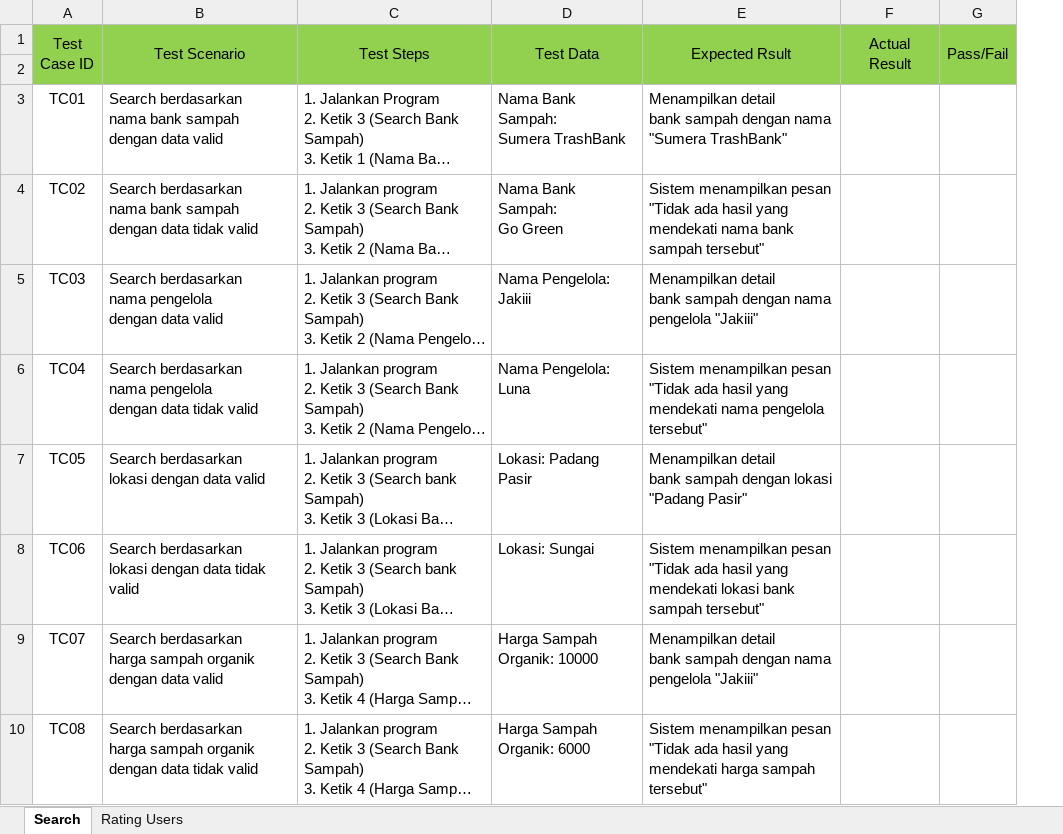
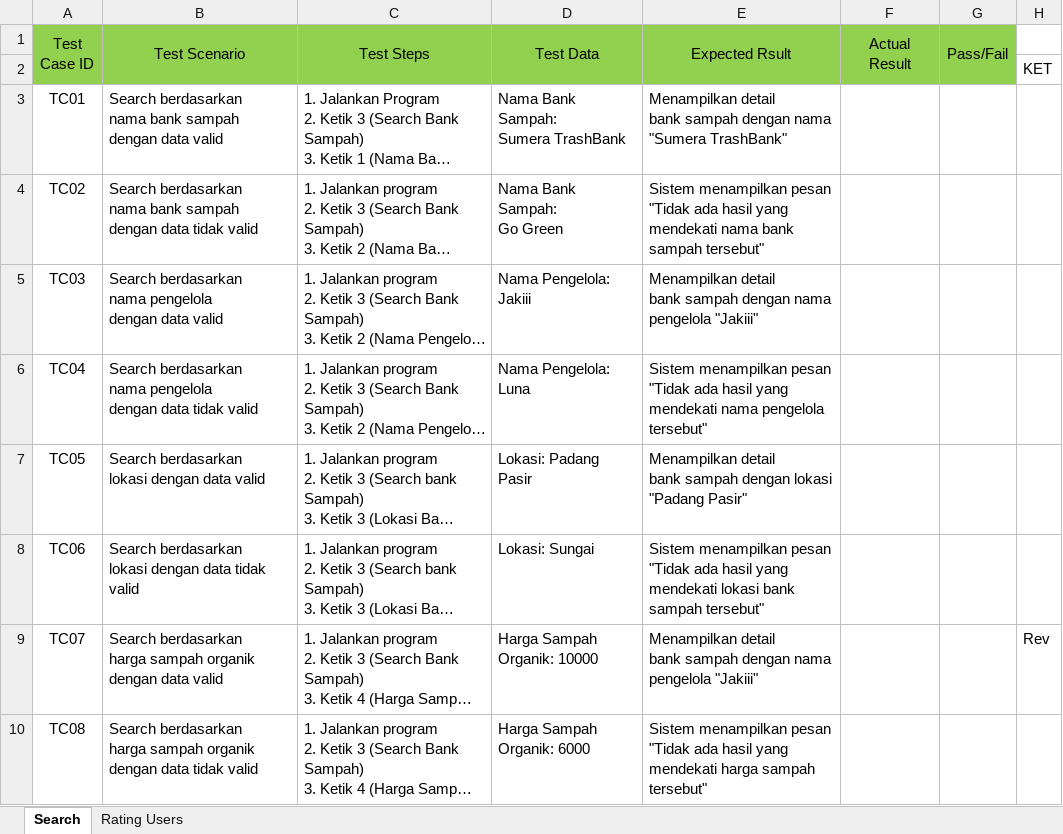
Before and after one commit to Ainzu-kun/EcoSphera, an Excel workbook: test_case/Test Case Search dan Rating.xlsx, sheet Search, drawn as a sheet; only a part is shown; long unchanged cells end in …; values as stored, in another font and other column widths than the file's, no borders; the diff names each change by its address in the sheet, - before the commit and + after, or states it on an @@ line.

```diff
--- a/test_case/Test Case Search dan Rating.xlsx (sheet Search)
+++ b/test_case/Test Case Search dan Rating.xlsx (sheet Search)
+column H, rows 2-9: KET |  |  |  |  |  |  | Rev
```
Also changed, not shown: sheet Rating Users, test_case/Test Case Register, Edit, Read.xlsx, test_case/TestCase_Login, Create, EcosCalc.xlsx.
